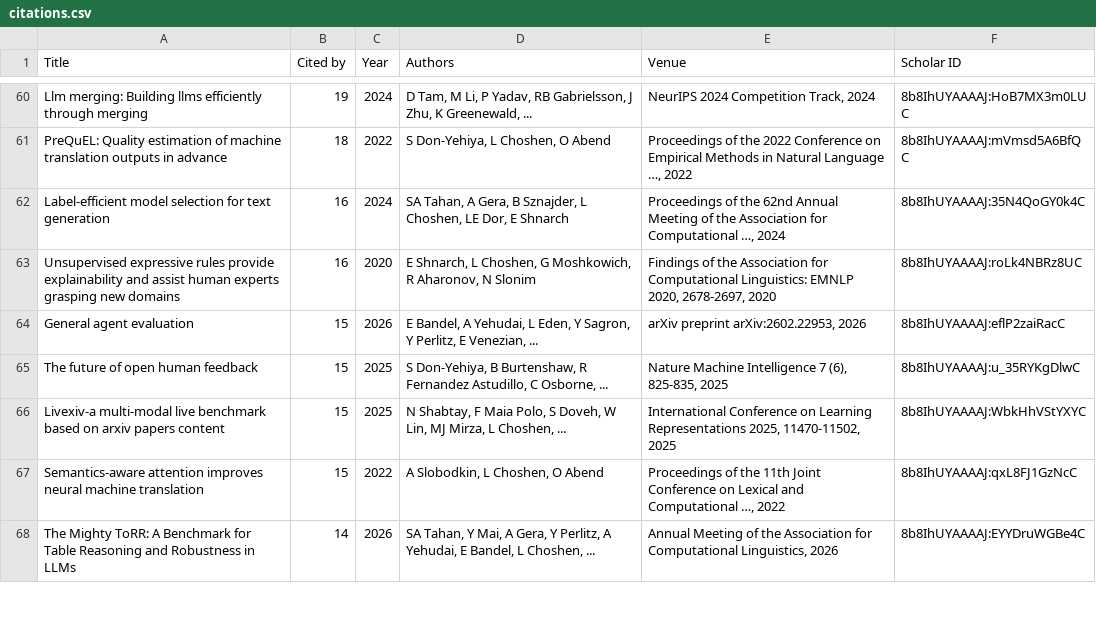
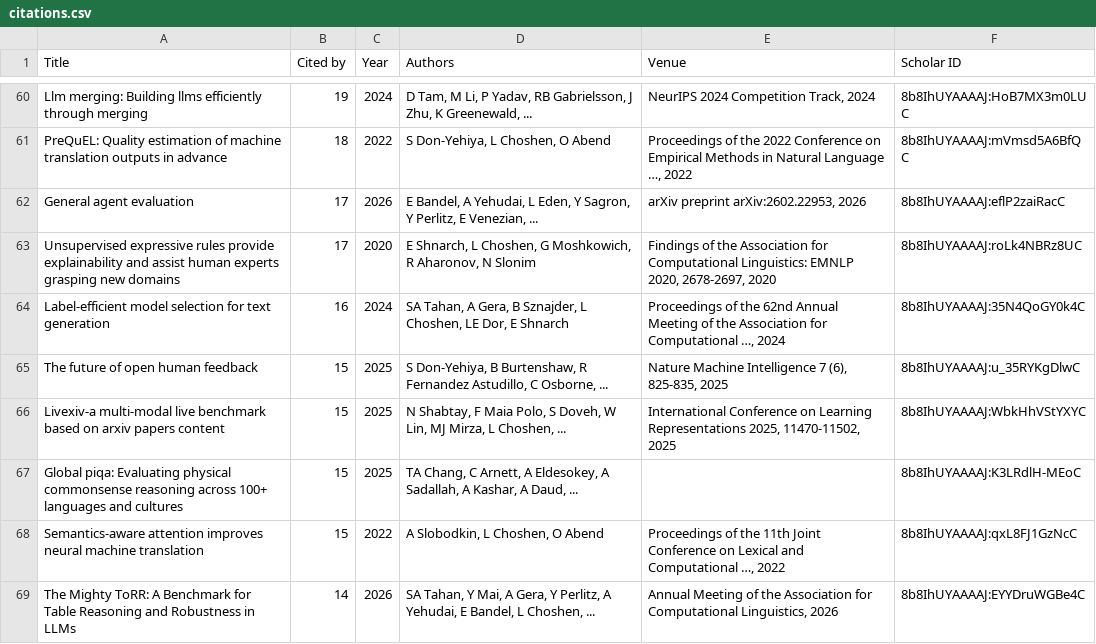
Before and after one commit to borgr/publications, a CSV file: citations.csv, drawn as a sheet; only a part is shown, gaps mark what is left out; the diff covers the shown part only.

```diff
--- a/citations.csv
+++ b/citations.csv
@@ -61,7 +61,8 @@ Llm merging: Building llms efficiently through merging,19,2024,"D Tam, M Li, P Y
 PreQuEL: Quality estimation of machine translation outputs in advance,18,2022,"S Don-Yehiya, L Choshen, O Abend","Proceedings of the 2022 Conference on Empirical Methods in Natural Language …, 2022",8b8IhUYAAAAJ:mVmsd5A6BfQC
+General agent evaluation,17,2026,"E Bandel, A Yehudai, L Eden, Y Sagron, Y Perlitz, E Venezian, ...","arXiv preprint arXiv:2602.22953, 2026",8b8IhUYAAAAJ:eflP2zaiRacC
+Unsupervised expressive rules provide explainability and assist human experts grasping new domains,17,2020,"E Shnarch, L Choshen, G Moshkowich, R Aharonov, N Slonim","Findings of the Association for Computational Linguistics: EMNLP 2020, 2678-2697, 2020",8b8IhUYAAAAJ:roLk4NBRz8UC
 Label-efficient model selection for text generation,16,2024,"SA Tahan, A Gera, B Sznajder, L Choshen, LE Dor, E Shnarch","Proceedings of the 62nd Annual Meeting of the Association for Computational …, 2024",8b8IhUYAAAAJ:35N4QoGY0k4C
-Unsupervised expressive rules provide explainability and assist human experts grasping new domains,16,2020,"E Shnarch, L Choshen, G Moshkowich, R Aharonov, N Slonim","Findings of the Association for Computational Linguistics: EMNLP 2020, 2678-2697, 2020",8b8IhUYAAAAJ:roLk4NBRz8UC
-General agent evaluation,15,2026,"E Bandel, A Yehudai, L Eden, Y Sagron, Y Perlitz, E Venezian, ...","arXiv preprint arXiv:2602.22953, 2026",8b8IhUYAAAAJ:eflP2zaiRacC
 The future of open human feedback,15,2025,"S Don-Yehiya, B Burtenshaw, R Fernandez Astudillo, C Osborne, ...","Nature Machine Intelligence 7 (6), 825-835, 2025",8b8IhUYAAAAJ:u_35RYKgDlwC
 Livexiv-a multi-modal live benchmark based on arxiv papers content,15,2025,"N Shabtay, F Maia Polo, S Doveh, W Lin, MJ Mirza, L Choshen, ...","International Conference on Learning Representations 2025, 11470-11502, 2025",8b8IhUYAAAAJ:WbkHhVStYXYC
+Global piqa: Evaluating physical commonsense reasoning across 100+ languages and cultures,15,2025,"TA Chang, C Arnett, A Eldesokey, A Sadallah, A Kashar, A Daud, ...",,8b8IhUYAAAAJ:K3LRdlH-MEoC
 Semantics-aware attention improves neural machine translation,15,2022,"A Slobodkin, L Choshen, O Abend","Proceedings of the 11th Joint Conference on Lexical and Computational …, 2022",8b8IhUYAAAAJ:qxL8FJ1GzNcC
```
Also changed, not shown: 12 added rows, 14 removed rows and 16 edited cells elsewhere in this file, papers.csv, 6 other files.
